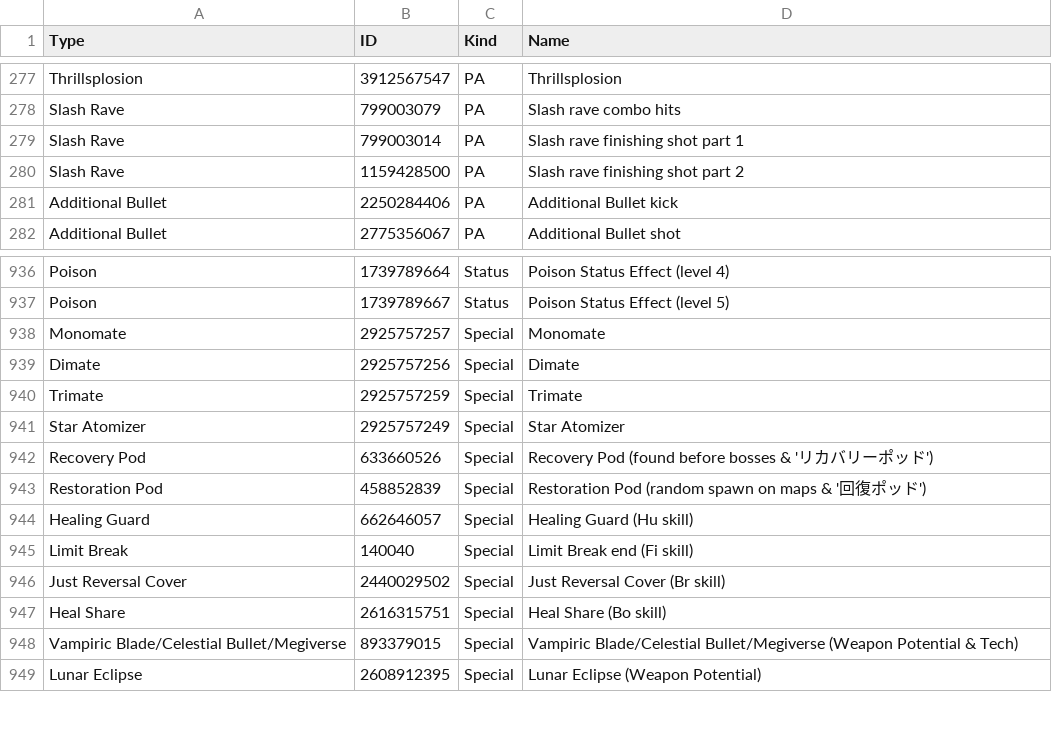
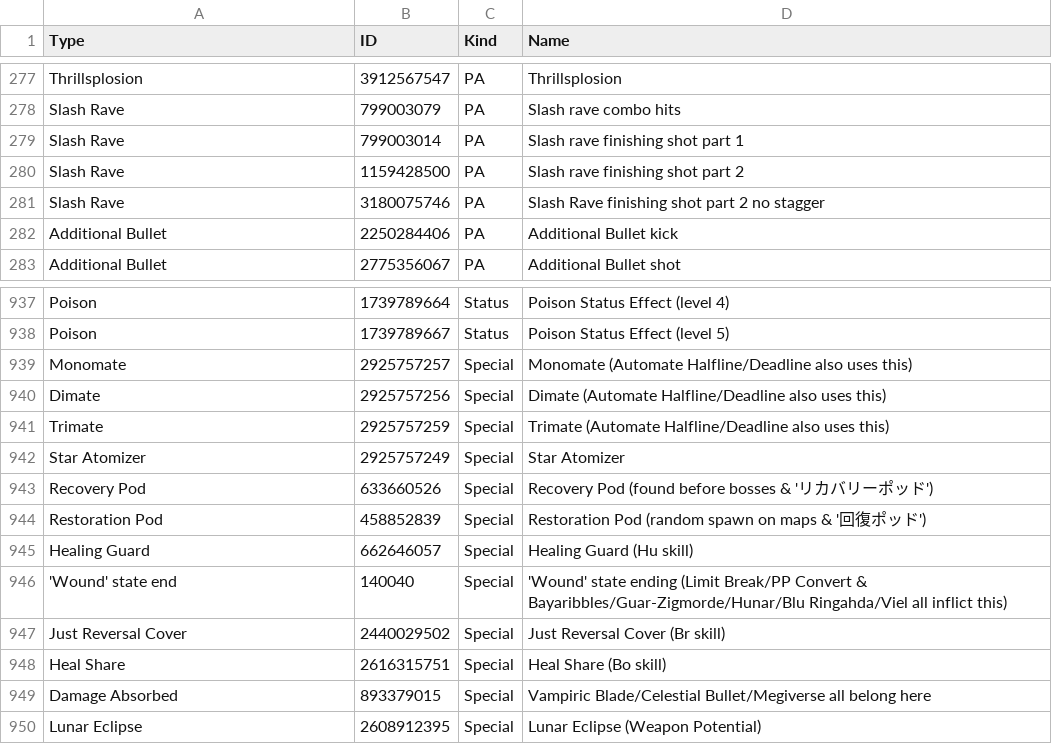
Before and after one commit to VariantXYZ/PSO2ACT, a CSV file: PSO2ACT/skills.csv, drawn as a sheet; only a part is shown, gaps mark what is left out.

Commit message:
Slash Rave fix + some corrections

```diff
--- a/PSO2ACT/skills.csv
+++ b/PSO2ACT/skills.csv
@@ -280,2 +280,3 @@ Slash Rave,799003014,PA,Slash rave finishing shot part 1
 Slash Rave,1159428500,PA,Slash rave finishing shot part 2
+Slash Rave,3180075746,PA,Slash Rave finishing shot part 2 no stagger
 Additional Bullet,2250284406,PA,Additional Bullet kick
@@ -937,5 +938,5 @@ Poison,1739789664,Status,Poison Status Effect (level 4)
 Poison,1739789667,Status,Poison Status Effect (level 5)
-Monomate,2925757257,Special,Monomate
-Dimate,2925757256,Special,Dimate
-Trimate,2925757259,Special,Trimate
+Monomate,2925757257,Special,Monomate (Automate Halfline/Deadline also uses this)
+Dimate,2925757256,Special,Dimate (Automate Halfline/Deadline also uses this)
+Trimate,2925757259,Special,Trimate (Automate Halfline/Deadline also uses this)
 Star Atomizer,2925757249,Special,Star Atomizer
@@ -944,6 +945,6 @@ Restoration Pod,458852839,Special,Restoration Pod (random spawn on maps & '回
 Healing Guard,662646057,Special,Healing Guard (Hu skill)
-Limit Break,140040,Special,Limit Break end (Fi skill)
+'Wound' state end,140040,Special,'Wound' state ending (Limit Break/PP Convert & Bayaribbles/Guar-Zigmorde/Hunar/Blu Ringahda/Viel all inflict this)
 Just Reversal Cover,2440029502,Special,Just Reversal Cover (Br skill)
 Heal Share,2616315751,Special,Heal Share (Bo skill)
-Vampiric Blade/Celestial Bullet/Megiverse,893379015,Special,Vampiric Blade/Celestial Bullet/Megiverse (Weapon Potential & Tech)
+Damage Absorbed,893379015,Special,Vampiric Blade/Celestial Bullet/Megiverse all belong here
 Lunar Eclipse,2608912395,Special,Lunar Eclipse (Weapon Potential)
```
